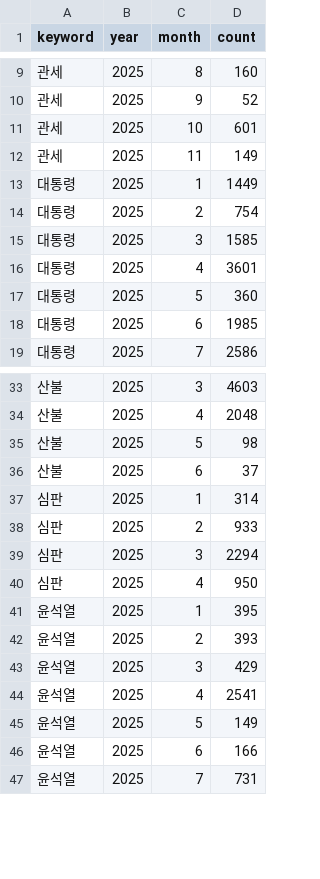
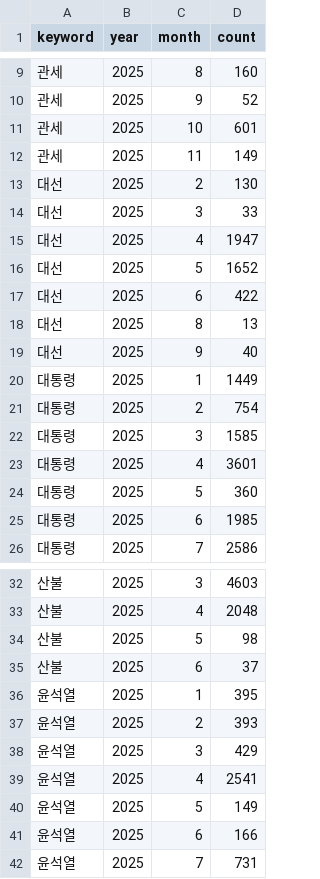
Before and after one commit to iamb0ttle/Trend-Korea-2026N, a CSV file: preprocessed/top10_monthly_timeseries.csv, drawn as a sheet; only a part is shown, gaps mark what is left out; removed rows and columns are numbered as before the commit, all else as after; the diff covers the shown part only; the diff names each change by its address in the sheet, - before the commit and + after, or states it on an @@ line.

```diff
--- a/preprocessed/top10_monthly_timeseries.csv
+++ b/preprocessed/top10_monthly_timeseries.csv
+row 13: 대선 | 2025 | 2 | 130
+row 14: 대선 | 2025 | 3 | 33
+row 15: 대선 | 2025 | 4 | 1947
+row 16: 대선 | 2025 | 5 | 1652
+row 17: 대선 | 2025 | 6 | 422
+row 18: 대선 | 2025 | 8 | 13
+row 19: 대선 | 2025 | 9 | 40
-row 37: 심판 | 2025 | 1 | 314
-row 38: 심판 | 2025 | 2 | 933
-row 39: 심판 | 2025 | 3 | 2294
-row 40: 심판 | 2025 | 4 | 950
```
Also changed, not shown: 11 added rows and 8 removed rows elsewhere in this file, preprocessed/wordcloud_top_keywords.csv, 4 other files.
